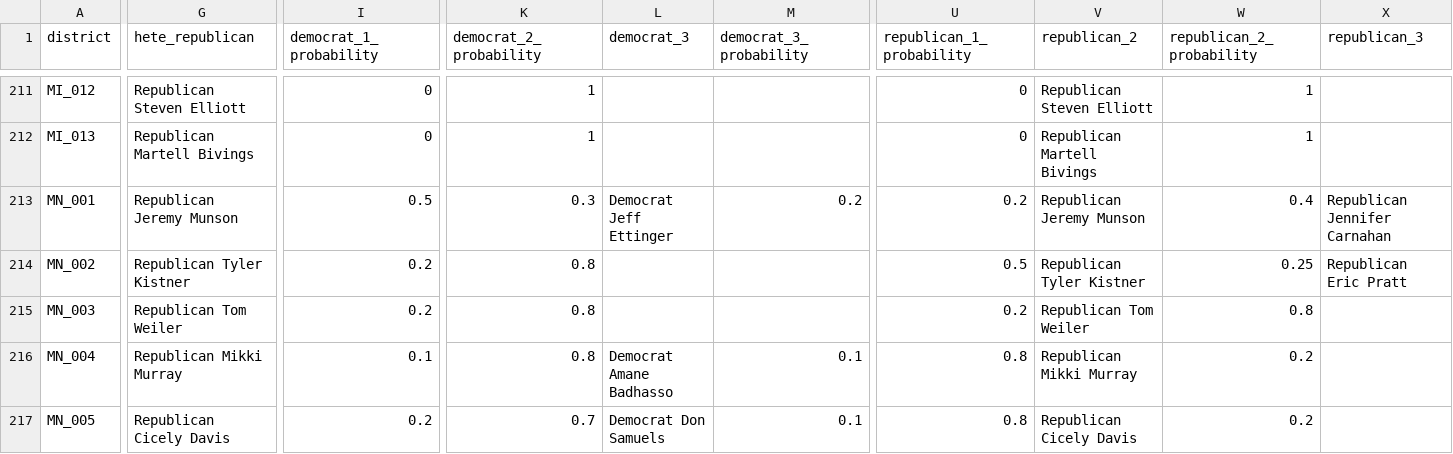
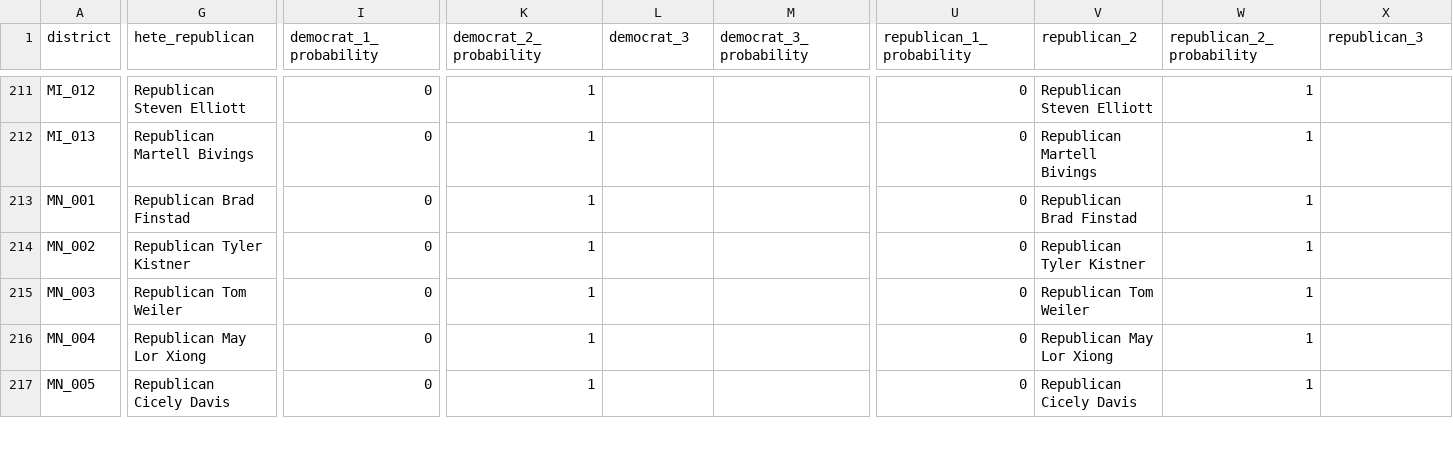
Before and after one commit to carnival-farmer/data, a CSV file: district_races.csv, drawn as a sheet; only a part is shown, gaps mark what is left out; the diff covers the shown part only; the diff names each change by its address in the sheet, - before the commit and + after, or states it on an @@ line.

Commit message:
Updating data

```diff
--- a/district_races.csv
+++ b/district_races.csv
-G213 (hete_republican): Republican Jeremy Munson
+G213 (hete_republican): Republican Brad Finstad
-I213 (democrat_1_probability): 0.5
+I213 (democrat_1_probability): 0
-K213 (democrat_2_probability): 0.3
+K213 (democrat_2_probability): 1
-L213 (democrat_3): Democrat Jeff Ettinger
+L213 (democrat_3): (empty)
-M213 (democrat_3_probability): 0.2
+M213 (democrat_3_probability): (empty)
-U213 (republican_1_probability): 0.2
+U213 (republican_1_probability): 0
-V213 (republican_2): Republican Jeremy Munson
+V213 (republican_2): Republican Brad Finstad
-W213 (republican_2_probability): 0.4
+W213 (republican_2_probability): 1
-X213 (republican_3): Republican Jennifer Carnahan
+X213 (republican_3): (empty)
-I214:I215 (democrat_1_probability): 0.2
+I214:I215 (democrat_1_probability): 0
-K214:K216 (democrat_2_probability): 0.8
+K214:K216 (democrat_2_probability): 1
-U214 (republican_1_probability): 0.5
+U214 (republican_1_probability): 0
-W214 (republican_2_probability): 0.25
+W214 (republican_2_probability): 1
-X214 (republican_3): Republican Eric Pratt
+X214 (republican_3): (empty)
-U215 (republican_1_probability): 0.2
+U215 (republican_1_probability): 0
-W215 (republican_2_probability): 0.8
+W215 (republican_2_probability): 1
-G216 (hete_republican): Republican Mikki Murray
+G216 (hete_republican): Republican May Lor Xiong
-I216 (democrat_1_probability): 0.1
+I216 (democrat_1_probability): 0
-L216 (democrat_3): Democrat Amane Badhasso
+L216 (democrat_3): (empty)
-M216:M217 (democrat_3_probability): 0.1
+M216:M217 (democrat_3_probability): (empty)
-U216:U217 (republican_1_probability): 0.8
+U216:U217 (republican_1_probability): 0
-V216 (republican_2): Republican Mikki Murray
+V216 (republican_2): Republican May Lor Xiong
-W216:W217 (republican_2_probability): 0.2
+W216:W217 (republican_2_probability): 1
-I217 (democrat_1_probability): 0.2
+I217 (democrat_1_probability): 0
-K217 (democrat_2_probability): 0.7
+K217 (democrat_2_probability): 1
-L217 (democrat_3): Democrat Don Samuels
+L217 (democrat_3): (empty)
```
Also changed, not shown: 101 edited cells elsewhere in this file, state_races.csv.
